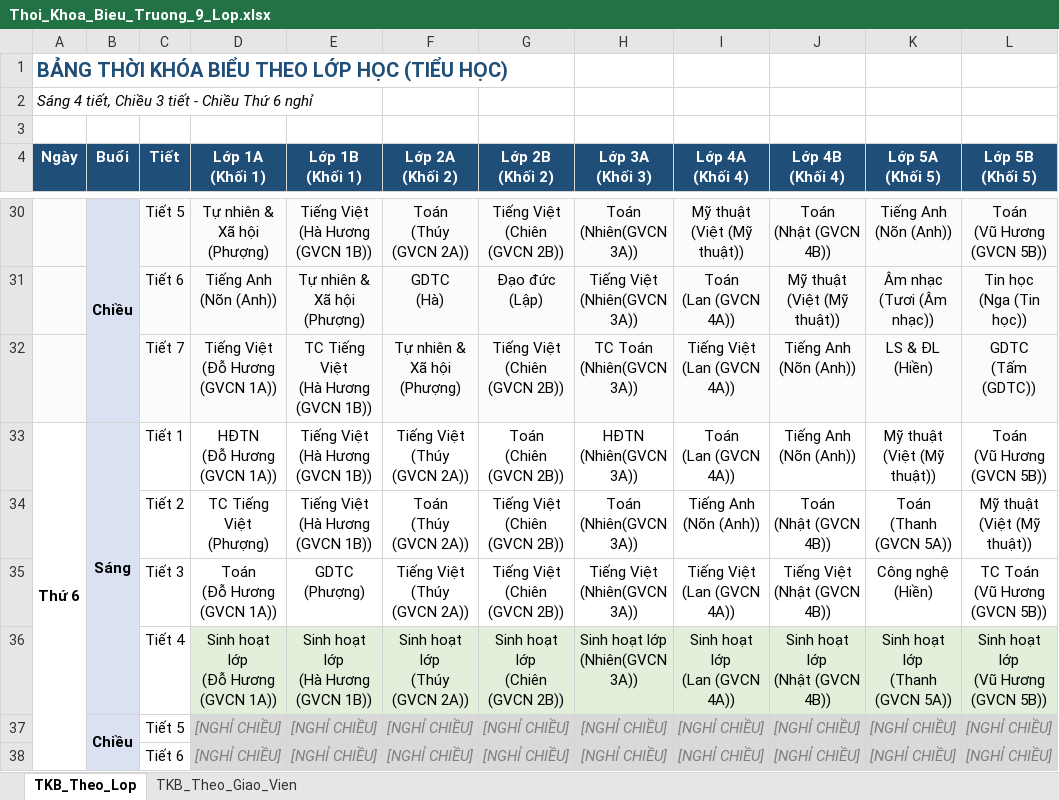
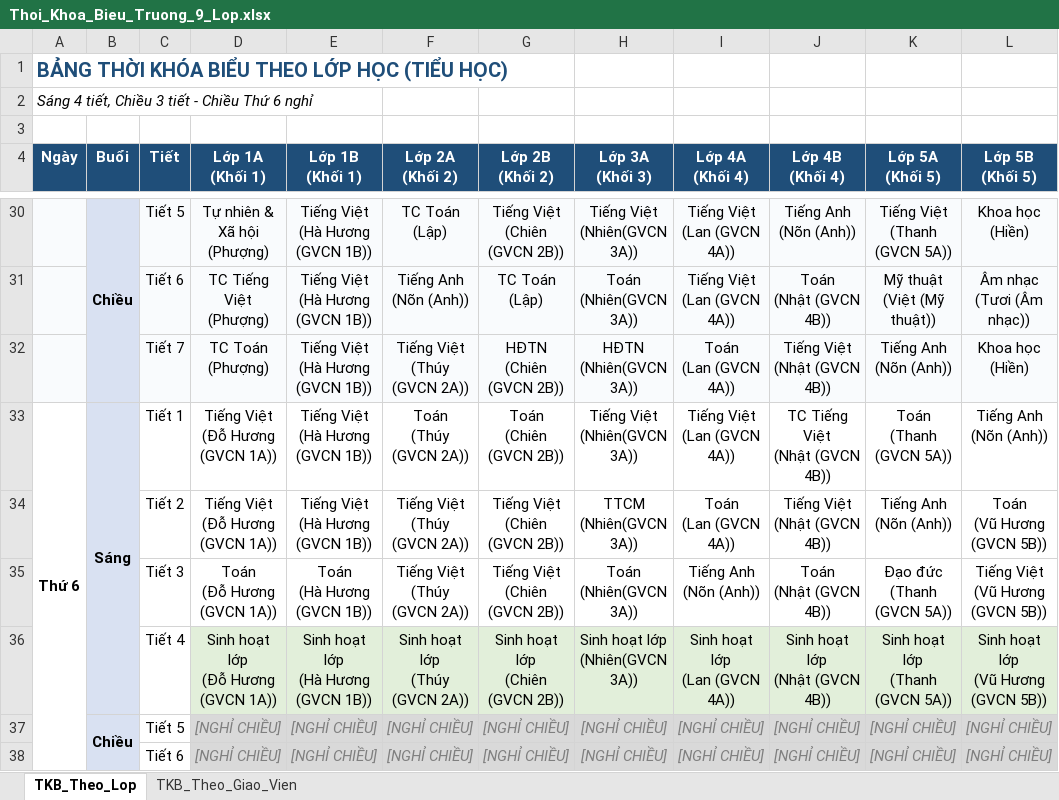
Before and after one commit to TNguyen1228/auto_schedule, an Excel workbook: Thoi_Khoa_Bieu_Truong_9_Lop.xlsx, sheet TKB_Theo_Lop, drawn as a sheet; only a part is shown, gaps mark what is left out; values as stored, in another font and other column widths than the file's, no borders; removed rows and columns are numbered as before the commit, all else as after; ↵ is a line break in a cell; the diff covers the shown part only; the diff names each change by its address in the sheet, - before the commit and + after, or states it on an @@ line.

```diff
--- a/Thoi_Khoa_Bieu_Truong_9_Lop.xlsx (sheet TKB_Theo_Lop)
+++ b/Thoi_Khoa_Bieu_Truong_9_Lop.xlsx (sheet TKB_Theo_Lop)
-F30 (Lớp 2A (Khối 2)): Toán ↵ (Thúy (GVCN 2A))
+F30 (Lớp 2A (Khối 2)): TC Toán ↵ (Lập)
-H30 (Lớp 3A (Khối 3)): Toán ↵ (Nhiên(GVCN 3A))
+H30 (Lớp 3A (Khối 3)): Tiếng Việt ↵ (Nhiên(GVCN 3A))
-I30 (Lớp 4A (Khối 4)): Mỹ thuật ↵ (Việt (Mỹ thuật))
+I30 (Lớp 4A (Khối 4)): Tiếng Việt ↵ (Lan (GVCN 4A))
-J30 (Lớp 4B (Khối 4)): Toán ↵ (Nhật (GVCN 4B))
+J30 (Lớp 4B (Khối 4)): Tiếng Anh ↵ (Nõn (Anh))
-K30 (Lớp 5A (Khối 5)): Tiếng Anh ↵ (Nõn (Anh))
+K30 (Lớp 5A (Khối 5)): Tiếng Việt ↵ (Thanh (GVCN 5A))
-L30 (Lớp 5B (Khối 5)): Toán ↵ (Vũ Hương (GVCN 5B))
+L30 (Lớp 5B (Khối 5)): Khoa học ↵ (Hiền)
-row 31:  |  | Tiết 6 | Tiếng Anh ↵ (Nõn (Anh)) | Tự nhiên & Xã hội ↵ (Phượng) | GDTC ↵ (Hà) | Đạo đức ↵ (Lập) | Tiếng Việt ↵ (Nhiên(GVCN 3A)) | Toán ↵ (Lan (GVCN 4A)) | Mỹ thuật ↵ (Việt (Mỹ thuật)) | Âm nhạc ↵ (Tươi (Âm nhạc)) | Tin học ↵ (Nga (Tin học))
-row 32:  |  | Tiết 7 | Tiếng Việt ↵ (Đỗ Hương (GVCN 1A)) | TC Tiếng Việt ↵ (Hà Hương (GVCN 1B)) | Tự nhiên & Xã hội ↵ (Phượng) | Tiếng Việt ↵ (Chiên (GVCN 2B)) | TC Toán ↵ (Nhiên(GVCN 3A)) | Tiếng Việt ↵ (Lan (GVCN 4A)) | Tiếng Anh ↵ (Nõn (Anh)) | LS & ĐL ↵ (Hiền) | GDTC ↵ (Tấm (GDTC))
+row 31:  |  | Tiết 6 | TC Tiếng Việt ↵ (Phượng) | Tiếng Việt ↵ (Hà Hương (GVCN 1B)) | Tiếng Anh ↵ (Nõn (Anh)) | TC Toán ↵ (Lập) | Toán ↵ (Nhiên(GVCN 3A)) | Tiếng Việt ↵ (Lan (GVCN 4A)) | Toán ↵ (Nhật (GVCN 4B)) | Mỹ thuật ↵ (Việt (Mỹ thuật)) | Âm nhạc ↵ (Tươi (Âm nhạc))
+row 32:  |  | Tiết 7 | TC Toán ↵ (Phượng) | Tiếng Việt ↵ (Hà Hương (GVCN 1B)) | Tiếng Việt ↵ (Thúy (GVCN 2A)) | HĐTN ↵ (Chiên (GVCN 2B)) | HĐTN ↵ (Nhiên(GVCN 3A)) | Toán ↵ (Lan (GVCN 4A)) | Tiếng Việt ↵ (Nhật (GVCN 4B)) | Tiếng Anh ↵ (Nõn (Anh)) | Khoa học ↵ (Hiền)
-D33 (Lớp 1A (Khối 1)): HĐTN ↵ (Đỗ Hương (GVCN 1A))
+D33 (Lớp 1A (Khối 1)): Tiếng Việt ↵ (Đỗ Hương (GVCN 1A))
-F33 (Lớp 2A (Khối 2)): Tiếng Việt ↵ (Thúy (GVCN 2A))
+F33 (Lớp 2A (Khối 2)): Toán ↵ (Thúy (GVCN 2A))
-H33 (Lớp 3A (Khối 3)): HĐTN ↵ (Nhiên(GVCN 3A))
+H33 (Lớp 3A (Khối 3)): Tiếng Việt ↵ (Nhiên(GVCN 3A))
-I33 (Lớp 4A (Khối 4)): Toán ↵ (Lan (GVCN 4A))
+I33 (Lớp 4A (Khối 4)): Tiếng Việt ↵ (Lan (GVCN 4A))
-J33 (Lớp 4B (Khối 4)): Tiếng Anh ↵ (Nõn (Anh))
+J33 (Lớp 4B (Khối 4)): TC Tiếng Việt ↵ (Nhật (GVCN 4B))
-K33 (Lớp 5A (Khối 5)): Mỹ thuật ↵ (Việt (Mỹ thuật))
+K33 (Lớp 5A (Khối 5)): Toán ↵ (Thanh (GVCN 5A))
-L33 (Lớp 5B (Khối 5)): Toán ↵ (Vũ Hương (GVCN 5B))
+L33 (Lớp 5B (Khối 5)): Tiếng Anh ↵ (Nõn (Anh))
-D34 (Lớp 1A (Khối 1)): TC Tiếng Việt ↵ (Phượng)
+D34 (Lớp 1A (Khối 1)): Tiếng Việt ↵ (Đỗ Hương (GVCN 1A))
-F34 (Lớp 2A (Khối 2)): Toán ↵ (Thúy (GVCN 2A))
+F34 (Lớp 2A (Khối 2)): Tiếng Việt ↵ (Thúy (GVCN 2A))
-H34 (Lớp 3A (Khối 3)): Toán ↵ (Nhiên(GVCN 3A))
+H34 (Lớp 3A (Khối 3)): TTCM ↵ (Nhiên(GVCN 3A))
-I34 (Lớp 4A (Khối 4)): Tiếng Anh ↵ (Nõn (Anh))
+I34 (Lớp 4A (Khối 4)): Toán ↵ (Lan (GVCN 4A))
-J34 (Lớp 4B (Khối 4)): Toán ↵ (Nhật (GVCN 4B))
+J34 (Lớp 4B (Khối 4)): Tiếng Việt ↵ (Nhật (GVCN 4B))
-K34 (Lớp 5A (Khối 5)): Toán ↵ (Thanh (GVCN 5A))
+K34 (Lớp 5A (Khối 5)): Tiếng Anh ↵ (Nõn (Anh))
-L34 (Lớp 5B (Khối 5)): Mỹ thuật ↵ (Việt (Mỹ thuật))
+L34 (Lớp 5B (Khối 5)): Toán ↵ (Vũ Hương (GVCN 5B))
-E35 (Lớp 1B (Khối 1)): GDTC ↵ (Phượng)
+E35 (Lớp 1B (Khối 1)): Toán ↵ (Hà Hương (GVCN 1B))
-H35 (Lớp 3A (Khối 3)): Tiếng Việt ↵ (Nhiên(GVCN 3A))
+H35 (Lớp 3A (Khối 3)): Toán ↵ (Nhiên(GVCN 3A))
-I35 (Lớp 4A (Khối 4)): Tiếng Việt ↵ (Lan (GVCN 4A))
+I35 (Lớp 4A (Khối 4)): Tiếng Anh ↵ (Nõn (Anh))
-J35 (Lớp 4B (Khối 4)): Tiếng Việt ↵ (Nhật (GVCN 4B))
+J35 (Lớp 4B (Khối 4)): Toán ↵ (Nhật (GVCN 4B))
-K35 (Lớp 5A (Khối 5)): Công nghệ ↵ (Hiền)
+K35 (Lớp 5A (Khối 5)): Đạo đức ↵ (Thanh (GVCN 5A))
-L35 (Lớp 5B (Khối 5)): TC Toán ↵ (Vũ Hương (GVCN 5B))
+L35 (Lớp 5B (Khối 5)): Tiếng Việt ↵ (Vũ Hương (GVCN 5B))
```
Also changed, not shown: 16 added rows, 16 removed rows, 50 edited cells, cell formats and merged cells elsewhere in this sheet, sheet TKB_Theo_Giao_Vien, 2 other files.
